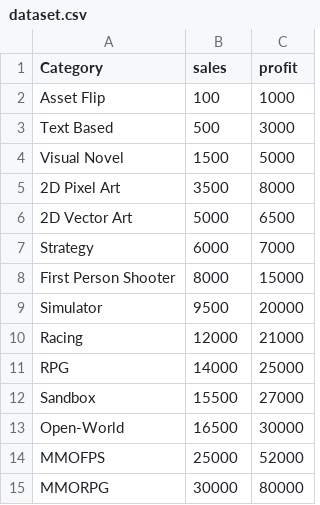
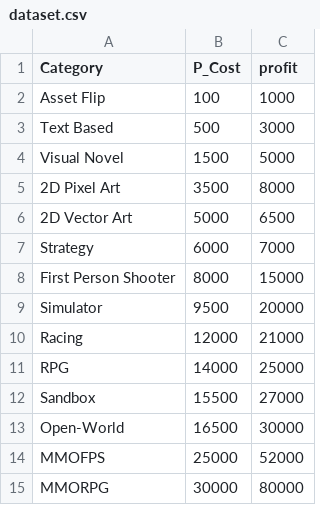
Before and after one commit to sijuswamy/PyWorks, a CSV file: dataset.csv, drawn as a sheet.

Commit message:
Update dataset.csv

```diff
--- a/dataset.csv
+++ b/dataset.csv
@@ -1,2 +1,2 @@
-Category,sales,profit
+Category,P_Cost,profit
 Asset Flip,100,1000
```
